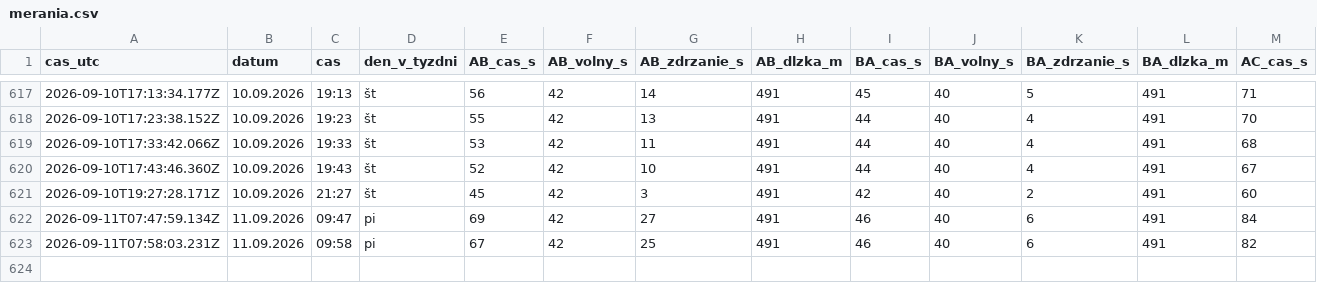
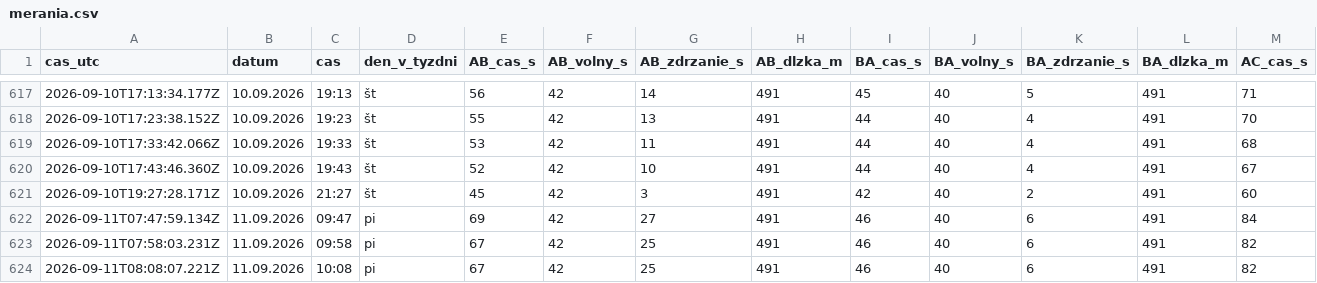
Before and after one commit to dzupka-hub/Kosice-kruhovy-objazd, a CSV file: data/merania.csv, drawn as a sheet; only a part is shown, gaps mark what is left out; rows hold the shown columns only; the diff names each change by its address in the sheet, - before the commit and + after, or states it on an @@ line.

```diff
--- a/data/merania.csv
+++ b/data/merania.csv
+row 624: 2026-09-11T08:08:07.221Z | 11.09.2026 | 10:08 | pi | 67 | 42 | 25 | 491 | 46 | 40 | 6 | 491 | 82
```
Also changed, not shown: 2 other files.
